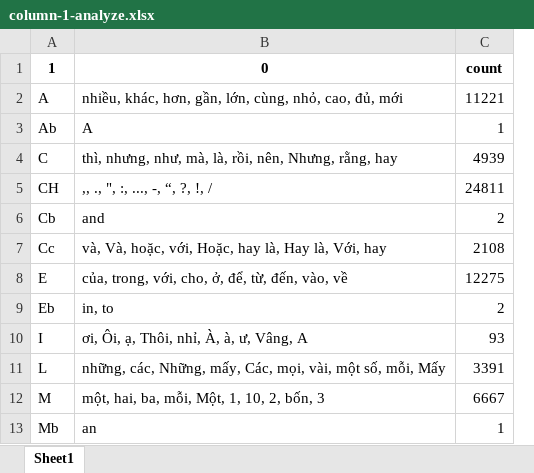
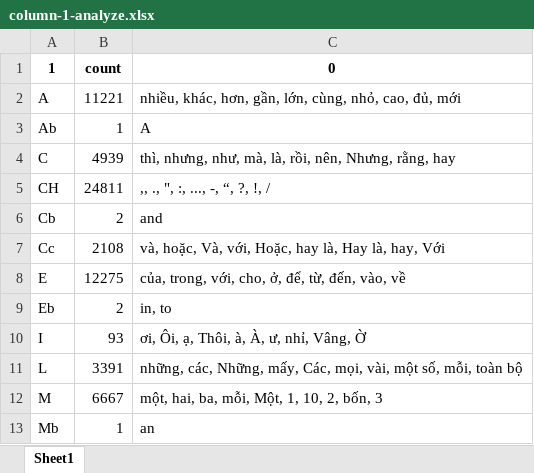
Before and after one commit to undertheseanlp/chunking, an Excel workbook: data_preparation/column-1-analyze.xlsx, sheet Sheet1, drawn as a sheet; only a part is shown; values as stored, in another font and other column widths than the file's, no borders; removed rows and columns are numbered as before the commit, all else as after; the diff names each change by its address in the sheet, - before the commit and + after, or states it on an @@ line.

```diff
--- a/data_preparation/column-1-analyze.xlsx (sheet Sheet1)
+++ b/data_preparation/column-1-analyze.xlsx (sheet Sheet1)
-column B, rows 1-13: 0 | nhiều, khác, hơn, gần, lớn, cùng, nhỏ, cao, đủ, mới | A | thì, nhưng, như, mà, là, rồi, nên, Nhưng, rằng, hay | ,, ., ", :, ..., -, “, ?, !, / | and | và, Và, hoặc, với, Hoặc, hay là, Hay là, Với, hay | của, trong, với, cho, ở, để, từ, đến, vào, về | in, to | ơi, Ôi, ạ, Thôi, nhỉ, À, à, ư, Vâng, A | những, các, Những, mấy, Các, mọi, vài, một số, mỗi, Mấy | một, hai, ba, mỗi, Một, 1, 10, 2, bốn, 3 | an
+column C, rows 1-13: 0 | nhiều, khác, hơn, gần, lớn, cùng, nhỏ, cao, đủ, mới | A | thì, nhưng, như, mà, là, rồi, nên, Nhưng, rằng, hay | ,, ., ", :, ..., -, “, ?, !, / | and | và, hoặc, Và, với, Hoặc, hay là, Hay là, hay, Với | của, trong, với, cho, ở, để, từ, đến, vào, về | in, to | ơi, Ôi, ạ, Thôi, à, À, ư, nhỉ, Vâng, Ờ | những, các, Những, mấy, Các, mọi, vài, một số, mỗi, toàn bộ | một, hai, ba, mỗi, Một, 1, 10, 2, bốn, 3 | an
```
Also changed, not shown: data_preparation/column-0-analyze.xlsx, data_preparation/column-2-analyze.xlsx, 1 other file.
